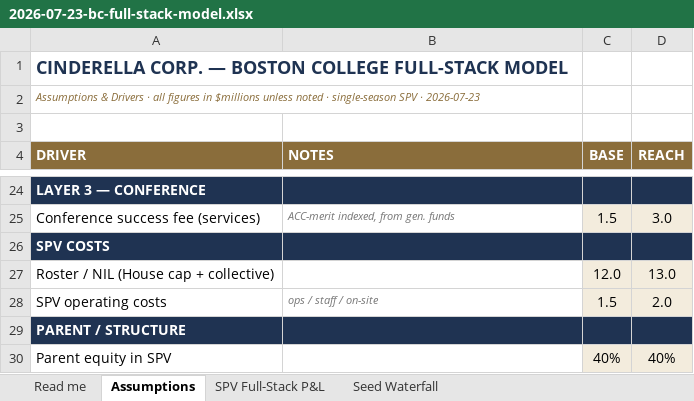
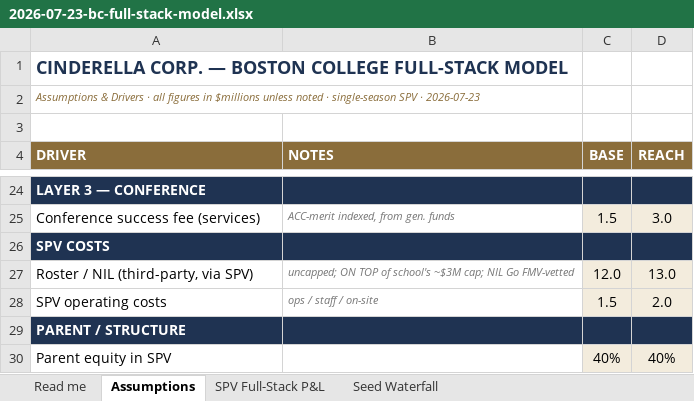
Before and after one commit to ndesilva12/brain-vault, an Excel workbook: cinderella/Outputs/2026-07-23-bc-full-stack-model.xlsx, sheet Assumptions, drawn as a sheet; only a part is shown, gaps mark what is left out; values as stored, in another font and other column widths than the file's, no borders; the diff names each change by its address in the sheet, - before the commit and + after, or states it on an @@ line.

```diff
--- a/cinderella/Outputs/2026-07-23-bc-full-stack-model.xlsx (sheet Assumptions)
+++ b/cinderella/Outputs/2026-07-23-bc-full-stack-model.xlsx (sheet Assumptions)
-A27 (DRIVER): Roster / NIL (House cap + collective)
+A27 (DRIVER): Roster / NIL (third-party, via SPV)
-B27 (NOTES): (empty)
+B27 (NOTES): uncapped; ON TOP of school's ~$3M cap; NIL Go FMV-vetted
```
Also changed, not shown: sheet Read me, sheet SPV Full-Stack P&L.
